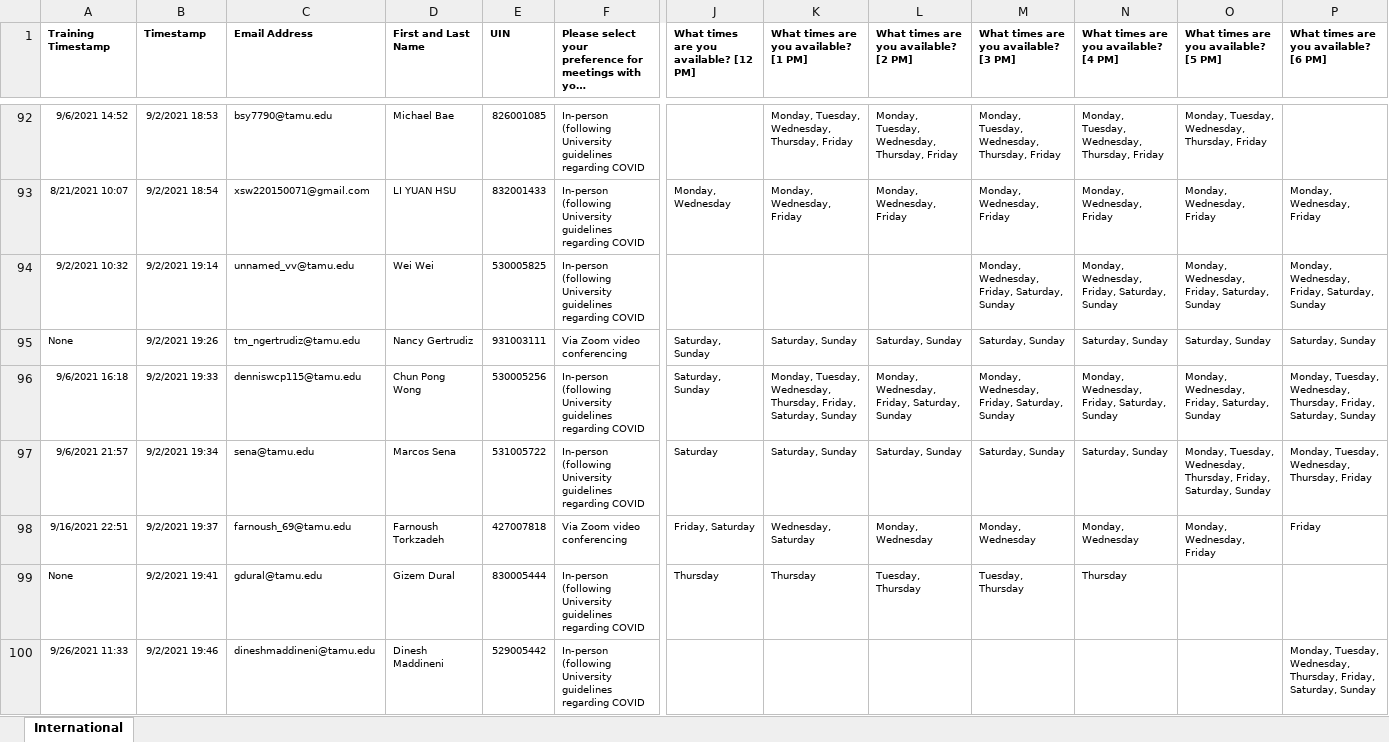
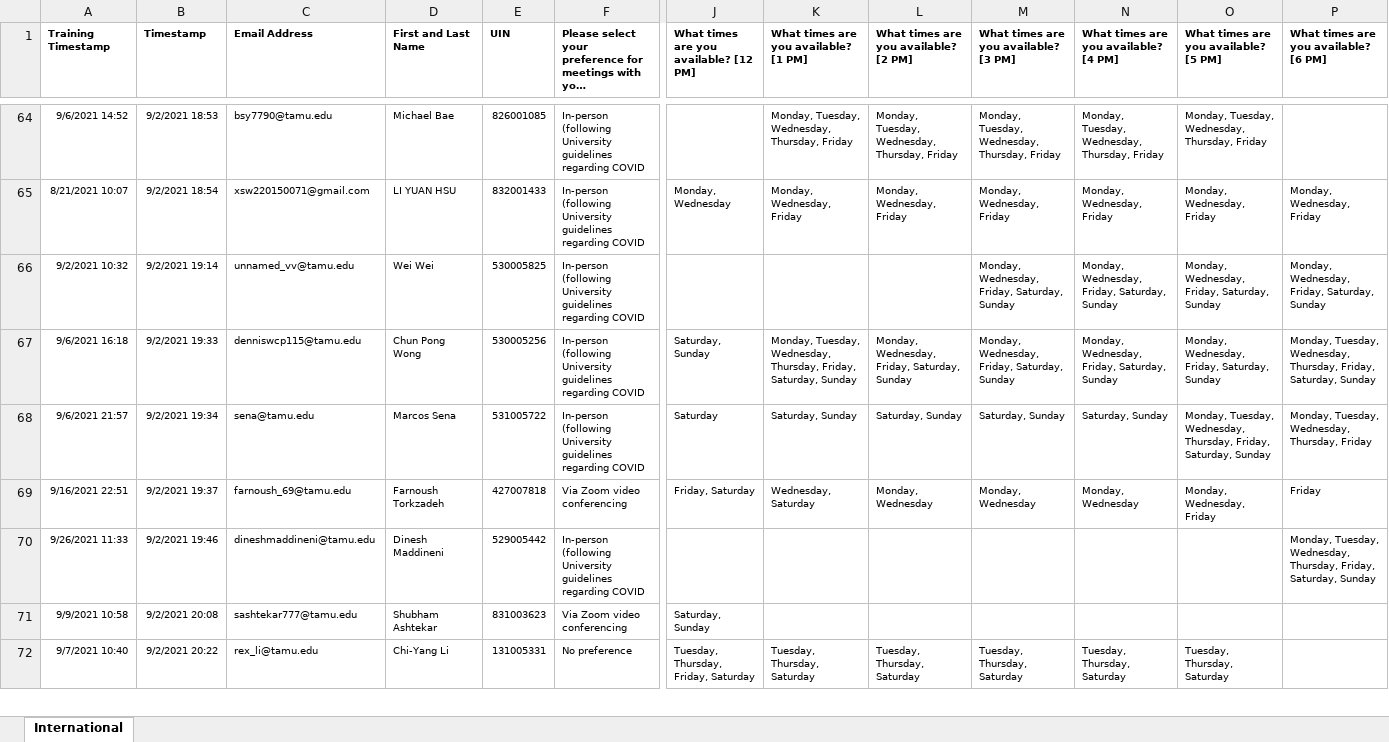
Before and after one commit to adharvansai/ConvoPartners, an Excel workbook: imbp.xlsx, sheet International, drawn as a sheet; only a part is shown, gaps mark what is left out; the shorter side is filled out with more unchanged rows; long unchanged cells end in …; values as stored, in another font and other column widths than the file's, no borders; rows hold the shown columns only; the diff covers the shown part only; the diff names each change by its address in the sheet, - before the commit and + after, or states it on an @@ line.

```diff
--- a/imbp.xlsx (sheet International)
+++ b/imbp.xlsx (sheet International)
-row 95: None | 9/2/2021 19:26 | tm_ngertrudiz@tamu.edu | Nancy Gertrudiz | 931003111 | Via Zoom video conferencing | Saturday, Sunday | Saturday, Sunday | Saturday, Sunday | Saturday, Sunday | Saturday, Sunday | Saturday, Sunday | Saturday, Sunday
-row 99: None | 9/2/2021 19:41 | gdural@tamu.edu | Gizem Dural | 830005444 | In-person (following University guidelines regarding COVID | Thursday | Thursday | Tuesday, Thursday | Tuesday, Thursday | Thursday
```
Also changed, not shown: 56 removed rows and 1 edited cell elsewhere in this sheet, ambp.xlsx, 1 other file.
